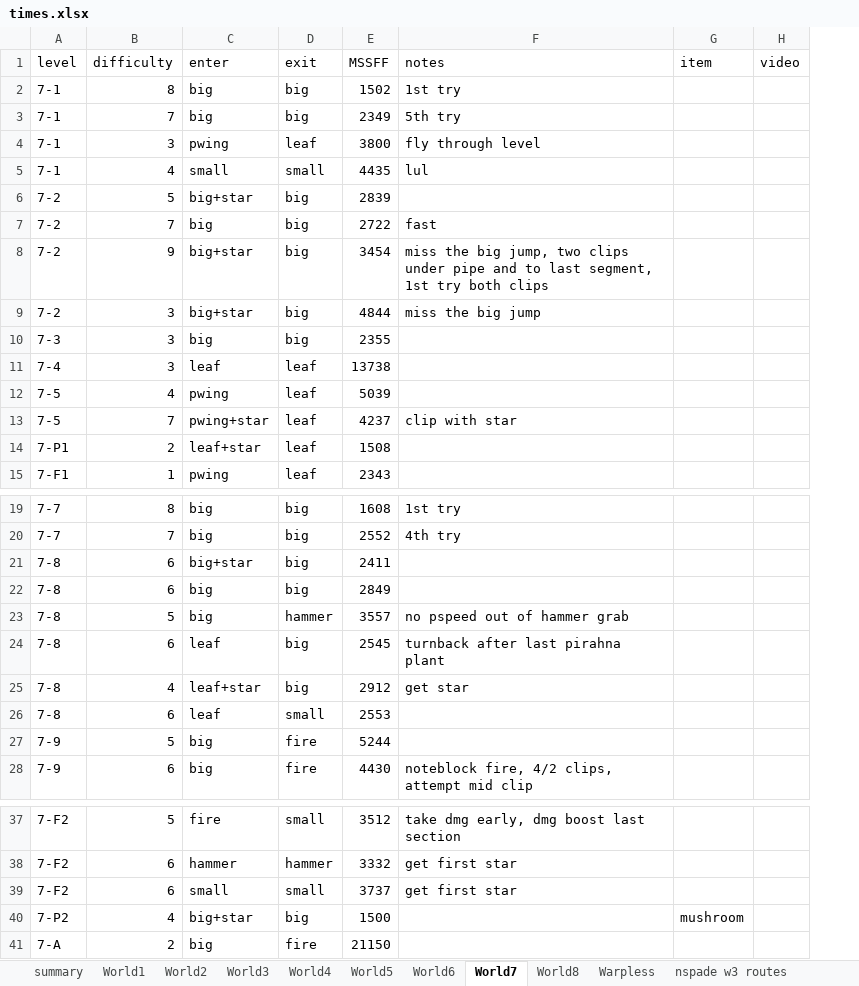
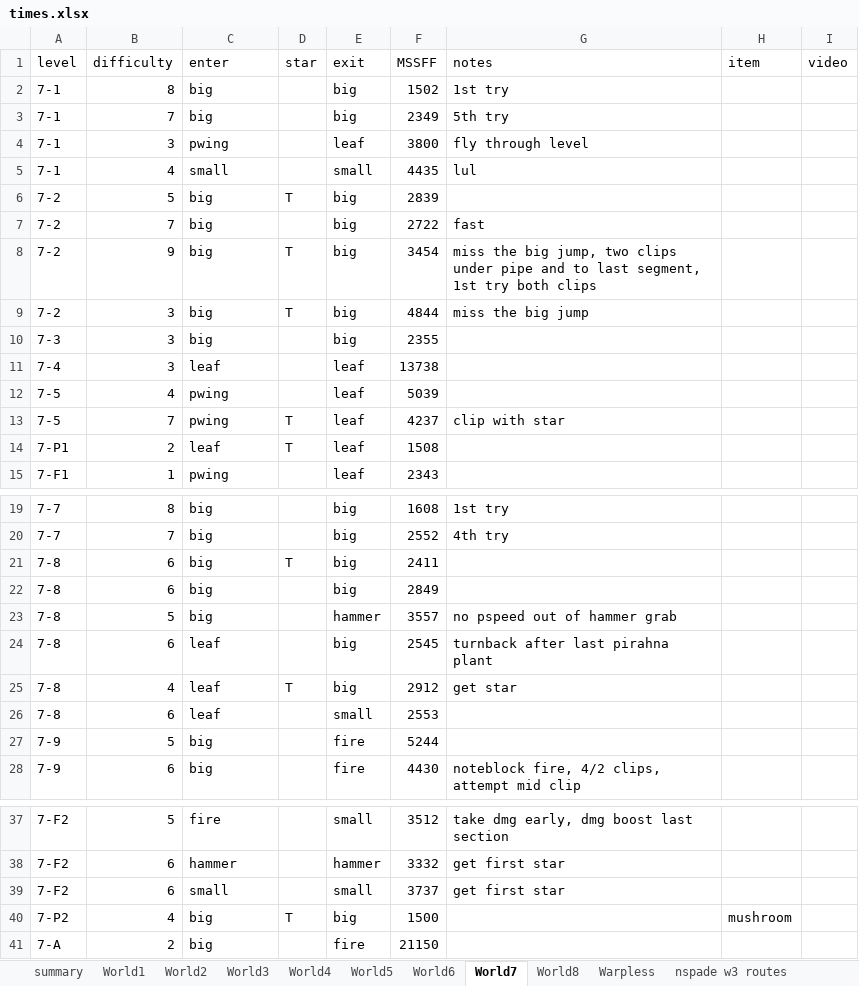
Before and after one commit to narfman0/smb3-router, an Excel workbook: data/times.xlsx, sheet World7, drawn as a sheet; only a part is shown, gaps mark what is left out; values as stored, in another font and other column widths than the file's, no borders; charts and pictures not drawn; the diff names each change by its address in the sheet, - before the commit and + after, or states it on an @@ line.

Commit message:
update parser to read star distinctly as powerup state

```diff
--- a/data/times.xlsx (sheet World7)
+++ b/data/times.xlsx (sheet World7)
+column D (star), rows 6-14: T |  | T | T |  |  |  | T | T; rows 21-25: T |  |  |  | T; row 40: T
-C6 (enter): big+star
+C6 (enter): big
-C8:C9 (enter): big+star
+C8:C9 (enter): big
-C13 (enter): pwing+star
+C13 (enter): pwing
-C14 (enter): leaf+star
+C14 (enter): leaf
-C21 (enter): big+star
+C21 (enter): big
-C25 (enter): leaf+star
+C25 (enter): leaf
-C40 (enter): big+star
+C40 (enter): big
```
Also changed, not shown: sheet World8, sheet World5, sheet World1, sheet World3, sheet World4, sheet World2, 1 more sheet, 4 other files.
